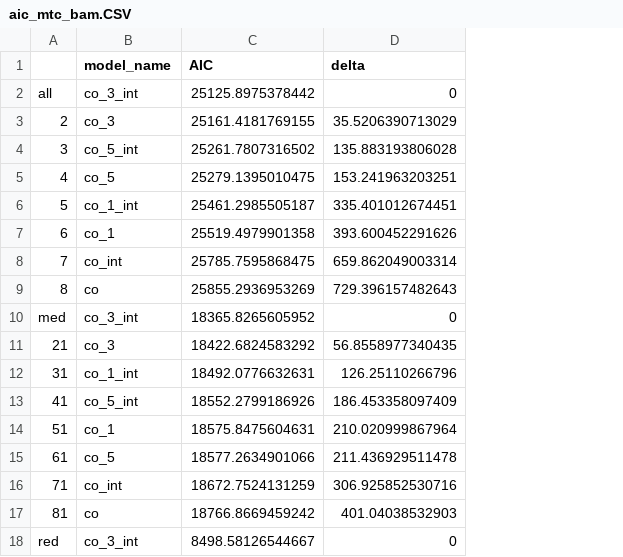
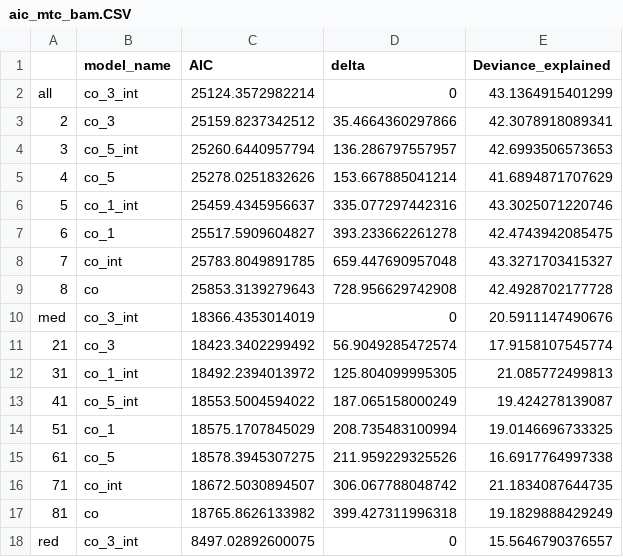
Before and after one commit to dvoralow/Journal, a CSV file: prosseced data/aic_mtc_bam.CSV, drawn as a sheet; only a part is shown; the diff covers the shown part only; the diff names each change by its address in the sheet, - before the commit and + after, or states it on an @@ line.

```diff
--- a/prosseced data/aic_mtc_bam.CSV
+++ b/prosseced data/aic_mtc_bam.CSV
+column E (Deviance_explained), rows 2-18: 43.1364915401299 | 42.3078918089341 | 42.6993506573653 | 41.6894871707629 | 43.3025071220746 | 42.4743942085475 | 43.3271703415327 | 42.4928702177728 | 20.5911147490676 | 17.9158107545774 | 21.085772499813 | 19.424278139087 | 19.0146696733325 | 16.6917764997338 | 21.1834087644735 | 19.1829888429249 | 15.5646790376557
-C2 (AIC): 25125.8975378442
+C2 (AIC): 25124.3572982214
-C3 (AIC): 25161.4181769155
+C3 (AIC): 25159.8237342512
-D3 (delta): 35.5206390713029
+D3 (delta): 35.4664360297866
-C4 (AIC): 25261.7807316502
+C4 (AIC): 25260.6440957794
-D4 (delta): 135.883193806028
+D4 (delta): 136.286797557957
-C5 (AIC): 25279.1395010475
+C5 (AIC): 25278.0251832626
-D5 (delta): 153.241963203251
+D5 (delta): 153.667885041214
-C6 (AIC): 25461.2985505187
+C6 (AIC): 25459.4345956637
-D6 (delta): 335.401012674451
+D6 (delta): 335.077297442316
-C7 (AIC): 25519.4979901358
+C7 (AIC): 25517.5909604827
-D7 (delta): 393.600452291626
+D7 (delta): 393.233662261278
-C8 (AIC): 25785.7595868475
+C8 (AIC): 25783.8049891785
-D8 (delta): 659.862049003314
+D8 (delta): 659.447690957048
-C9 (AIC): 25855.2936953269
+C9 (AIC): 25853.3139279643
-D9 (delta): 729.396157482643
+D9 (delta): 728.956629742908
-C10 (AIC): 18365.8265605952
+C10 (AIC): 18366.4353014019
-C11 (AIC): 18422.6824583292
+C11 (AIC): 18423.3402299492
-D11 (delta): 56.8558977340435
+D11 (delta): 56.9049285472574
-C12 (AIC): 18492.0776632631
+C12 (AIC): 18492.2394013972
-D12 (delta): 126.25110266796
+D12 (delta): 125.804099995305
-C13 (AIC): 18552.2799186926
+C13 (AIC): 18553.5004594022
-D13 (delta): 186.453358097409
+D13 (delta): 187.065158000249
-C14 (AIC): 18575.8475604631
+C14 (AIC): 18575.1707845029
-D14 (delta): 210.020999867964
+D14 (delta): 208.735483100994
-C15 (AIC): 18577.2634901066
+C15 (AIC): 18578.3945307275
-D15 (delta): 211.436929511478
+D15 (delta): 211.959229325526
-C16 (AIC): 18672.7524131259
+C16 (AIC): 18672.5030894507
-D16 (delta): 306.925852530716
+D16 (delta): 306.067788048742
-C17 (AIC): 18766.8669459242
+C17 (AIC): 18765.8626133982
-D17 (delta): 401.04038532903
+D17 (delta): 399.427311996318
-C18 (AIC): 8498.58126544667
+C18 (AIC): 8497.02892600075
```
Also changed, not shown: 14 edited cells elsewhere in this file, prosseced data/aic_bsize.CSV, prosseced data/aic_catch_bam.CSV, 3 other files.
